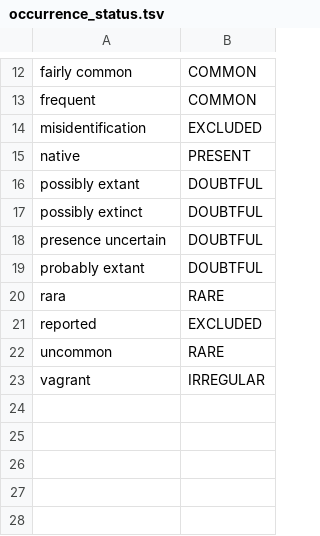
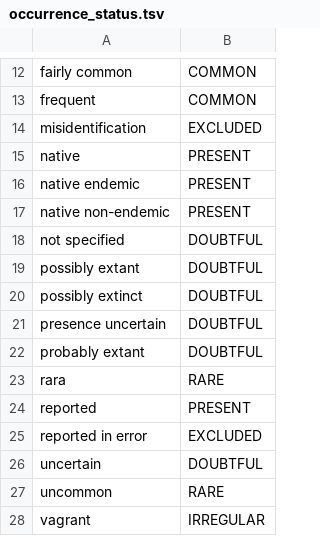
Before and after one commit to gbif/parsers, a TSV file: src/main/resources/dictionaries/parse/occurrence_status.tsv, drawn as a sheet; only a part is shown, gaps mark what is left out.

Commit message:
Changes to occurrence status parsing.
Resolves #15.
Resolves #16.
Resolves #17.

```diff
--- a/src/main/resources/dictionaries/parse/occurrence_status.tsv
+++ b/src/main/resources/dictionaries/parse/occurrence_status.tsv
@@ -15,2 +15,5 @@ misidentification	EXCLUDED
 native	PRESENT
+native endemic	PRESENT
+native non-endemic	PRESENT
+not specified	DOUBTFUL
 possibly extant	DOUBTFUL
@@ -20,3 +23,5 @@ probably extant	DOUBTFUL
 rara	RARE
-reported	EXCLUDED
+reported	PRESENT
+reported in error	EXCLUDED
+uncertain	DOUBTFUL
 uncommon	RARE
```
